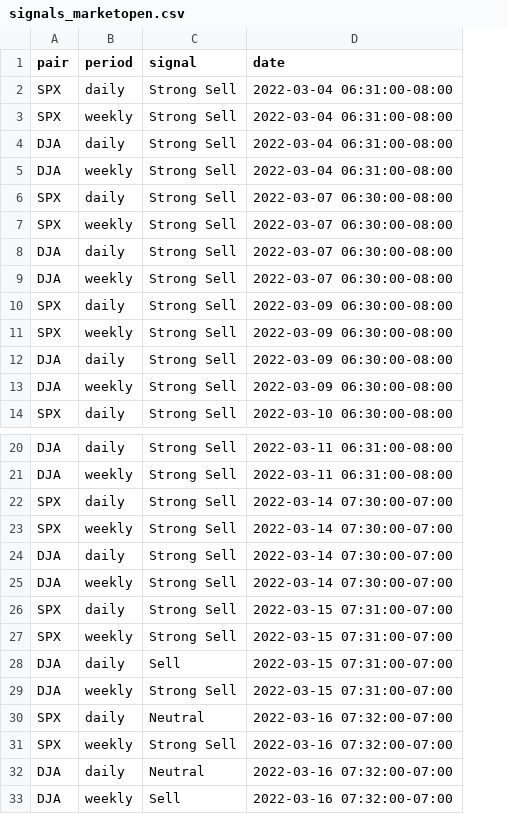
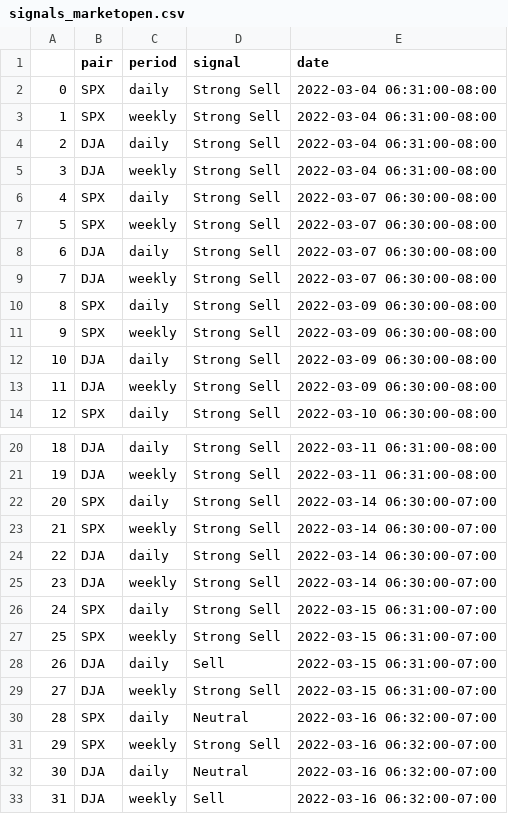
Before and after one commit to catelinn/trading_options, a CSV file: outputs/signals_marketopen.csv, drawn as a sheet; only a part is shown, gaps mark what is left out; addresses are those after the commit; the diff names each change by its address in the sheet, - before the commit and + after, or states it on an @@ line.

```diff
--- a/outputs/signals_marketopen.csv
+++ b/outputs/signals_marketopen.csv
+column A, rows 2-14: 0 | 1 | 2 | 3 | 4 | 5 | 6 | 7 | 8 | 9 | 10 | 11 | 12; rows 20-33: 18 | 19 | 20 | 21 | 22 | 23 | 24 | 25 | 26 | 27 | 28 | 29 | 30 | 31
-E22:E25 (date): 2022-03-14 07:30:00-07:00
+E22:E25 (date): 2022-03-14 06:30:00-07:00
-E26:E29 (date): 2022-03-15 07:31:00-07:00
+E26:E29 (date): 2022-03-15 06:31:00-07:00
-E30:E33 (date): 2022-03-16 07:32:00-07:00
+E30:E33 (date): 2022-03-16 06:32:00-07:00
```
Also changed, not shown: outputs/signals_marketclose.csv, 1 other file.
